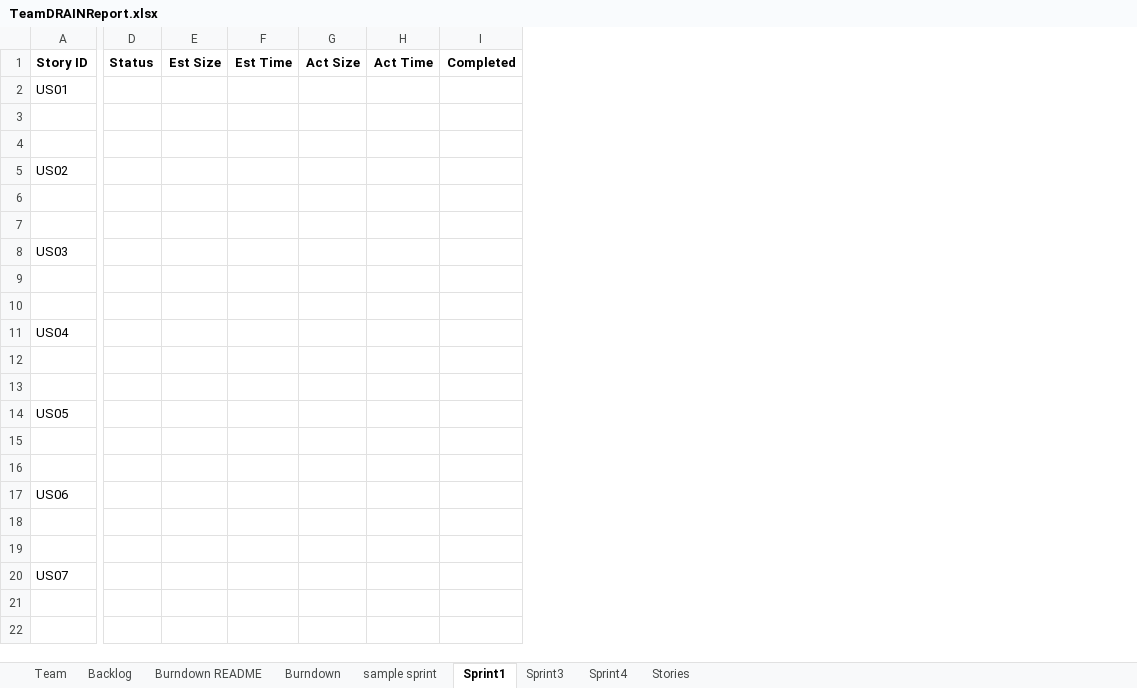
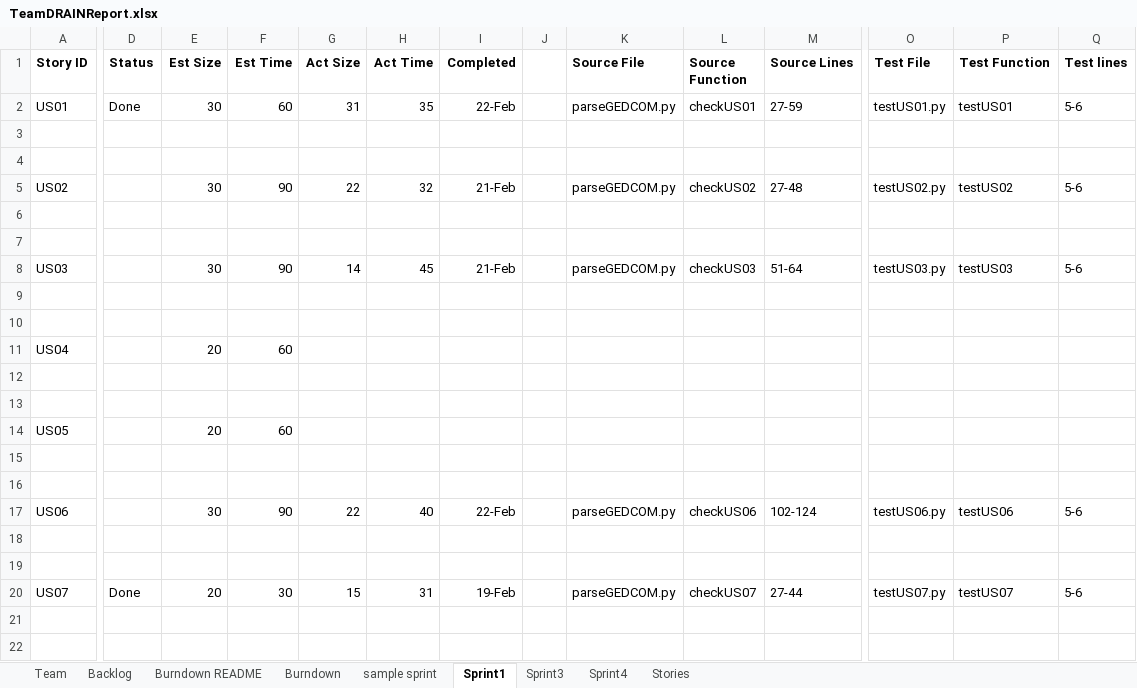
Before and after one commit to miahnaseem/SSW555_DRAIN, an Excel workbook: TeamDRAINReport.xlsx, sheet Sprint1, drawn as a sheet; only a part is shown, gaps mark what is left out; values as stored, in another font and other column widths than the file's, no borders; removed rows and columns are numbered as before the commit, all else as after; rows hold the shown columns only; the diff covers the shown part only; the diff names each change by its address in the sheet, - before the commit and + after, or states it on an @@ line.

```diff
--- a/TeamDRAINReport.xlsx (sheet Sprint1)
+++ b/TeamDRAINReport.xlsx (sheet Sprint1)
+column J, empty
+column K (Source File), rows 5-8: parseGEDCOM.py |  |  | parseGEDCOM.py; row 20: parseGEDCOM.py
+column L (Source Function), rows 5-8: checkUS02 |  |  | checkUS03; row 20: checkUS07
+column M (Source Lines), rows 5-8: 27-48 |  |  | 51-64; row 20: 27-44
+column O (Test File), rows 5-8: testUS02.py |  |  | testUS03.py; row 20: testUS07.py
+column P (Test Function), rows 5-8: testUS02 |  |  | testUS03; row 20: testUS07
+column Q (Test lines), rows 5-8: 5-6 |  |  | 5-6; row 20: 5-6
-row 2: US01
+row 2: US01 | Done | 30 | 60 | 31 | 35 | 22-Feb |  | parseGEDCOM.py | checkUS01 | 27-59 | testUS01.py | testUS01 | 5-6
-E5 (Est Size): (empty)
+E5 (Est Size): 30
-F5 (Est Time): (empty)
+F5 (Est Time): 90
-G5 (Act Size): (empty)
+G5 (Act Size): 22
-H5 (Act Time): (empty)
+H5 (Act Time): 32
-I5 (Completed): (empty)
+I5 (Completed): 21-Feb
-E8 (Est Size): (empty)
+E8 (Est Size): 30
-F8 (Est Time): (empty)
+F8 (Est Time): 90
-G8 (Act Size): (empty)
+G8 (Act Size): 14
-H8 (Act Time): (empty)
+H8 (Act Time): 45
-I8 (Completed): (empty)
+I8 (Completed): 21-Feb
-E11 (Est Size): (empty)
+E11 (Est Size): 20
-F11 (Est Time): (empty)
+F11 (Est Time): 60
-E14 (Est Size): (empty)
+E14 (Est Size): 20
-F14 (Est Time): (empty)
+F14 (Est Time): 60
-row 17: US06
+row 17: US06 |  | 30 | 90 | 22 | 40 | 22-Feb |  | parseGEDCOM.py | checkUS06 | 102-124 | testUS06.py | testUS06 | 5-6
-D20 (Status): (empty)
+D20 (Status): Done
-E20 (Est Size): (empty)
+E20 (Est Size): 20
-F20 (Est Time): (empty)
+F20 (Est Time): 30
-G20 (Act Size): (empty)
+G20 (Act Size): 15
-H20 (Act Time): (empty)
+H20 (Act Time): 31
-I20 (Completed): (empty)
+I20 (Completed): 19-Feb
```
Also changed, not shown: 1 added column and 18 edited cells elsewhere in this sheet, sheet Backlog, sheet Team, sheet Burndown, charts or pictures.
